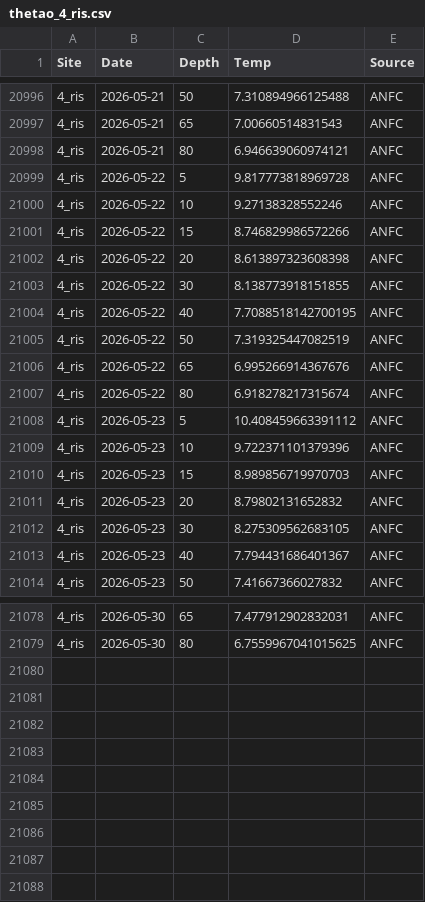
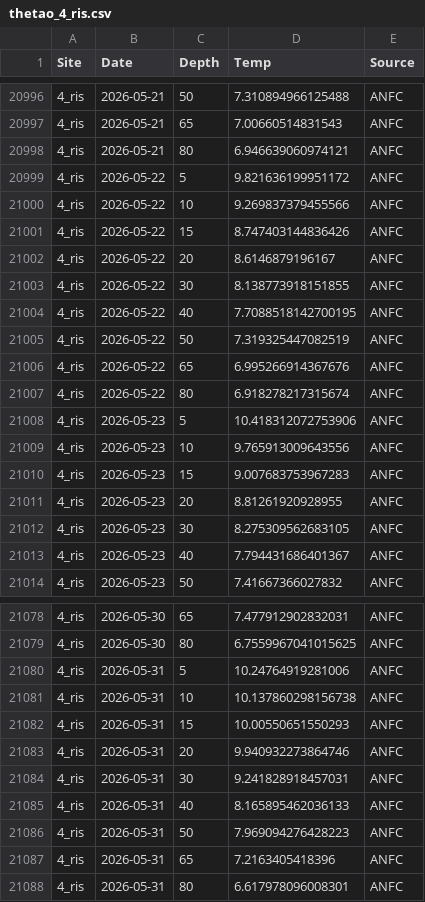
Before and after one commit to sharkbot952/temp_test, a CSV file: data/cmem/thetao/thetao_4_ris.csv, drawn as a sheet; only a part is shown, gaps mark what is left out; the diff covers the shown part only.

```diff
--- a/data/cmem/thetao/thetao_4_ris.csv
+++ b/data/cmem/thetao/thetao_4_ris.csv
@@ -20998,6 +20998,6 @@
 4_ris,2026-05-21,80,6.946639060974121,ANFC
-4_ris,2026-05-22,5,9.817773818969728,ANFC
-4_ris,2026-05-22,10,9.27138328552246,ANFC
-4_ris,2026-05-22,15,8.746829986572266,ANFC
-4_ris,2026-05-22,20,8.613897323608398,ANFC
+4_ris,2026-05-22,5,9.821636199951172,ANFC
+4_ris,2026-05-22,10,9.269837379455566,ANFC
+4_ris,2026-05-22,15,8.747403144836426,ANFC
+4_ris,2026-05-22,20,8.6146879196167,ANFC
 4_ris,2026-05-22,30,8.138773918151855,ANFC
@@ -21007,6 +21007,6 @@
 4_ris,2026-05-22,80,6.918278217315674,ANFC
-4_ris,2026-05-23,5,10.408459663391112,ANFC
-4_ris,2026-05-23,10,9.722371101379396,ANFC
-4_ris,2026-05-23,15,8.989856719970703,ANFC
-4_ris,2026-05-23,20,8.79802131652832,ANFC
+4_ris,2026-05-23,5,10.418312072753906,ANFC
+4_ris,2026-05-23,10,9.765913009643556,ANFC
+4_ris,2026-05-23,15,9.007683753967283,ANFC
+4_ris,2026-05-23,20,8.81261920928955,ANFC
 4_ris,2026-05-23,30,8.275309562683105,ANFC
@@ -21079 +21079,10 @@
 4_ris,2026-05-30,80,6.7559967041015625,ANFC
+4_ris,2026-05-31,5,10.24764919281006,ANFC
+4_ris,2026-05-31,10,10.137860298156738,ANFC
+4_ris,2026-05-31,15,10.00550651550293,ANFC
+4_ris,2026-05-31,20,9.940932273864746,ANFC
+4_ris,2026-05-31,30,9.241828918457031,ANFC
+4_ris,2026-05-31,40,8.165895462036133,ANFC
+4_ris,2026-05-31,50,7.969094276428223,ANFC
+4_ris,2026-05-31,65,7.2163405418396,ANFC
+4_ris,2026-05-31,80,6.617978096008301,ANFC
```
Also changed, not shown: 28 edited cells elsewhere in this file, data/cmem/chl/chl_3_reb.csv, data/cmem/chl/chl_4_ris.csv, 9 other files.
